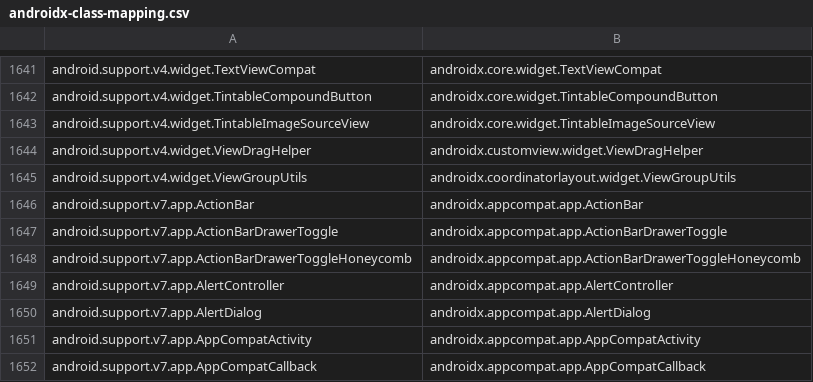
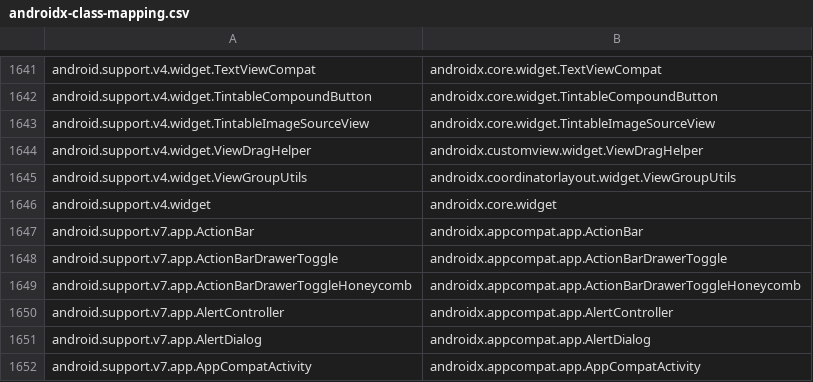
Before and after one commit to mol42/jetifier, a CSV file: src/androidx-class-mapping.csv, drawn as a sheet; only a part is shown, gaps mark what is left out; the shorter side is filled out with more unchanged rows.

Commit message:
android.support.v4.widget added

```diff
--- a/src/androidx-class-mapping.csv
+++ b/src/androidx-class-mapping.csv
@@ -1645,2 +1645,3 @@ android.support.v4.widget.ViewDragHelper,androidx.customview.widget.ViewDragHelp
 android.support.v4.widget.ViewGroupUtils,androidx.coordinatorlayout.widget.ViewGroupUtils
+android.support.v4.widget,androidx.core.widget
 android.support.v7.app.ActionBar,androidx.appcompat.app.ActionBar
```
